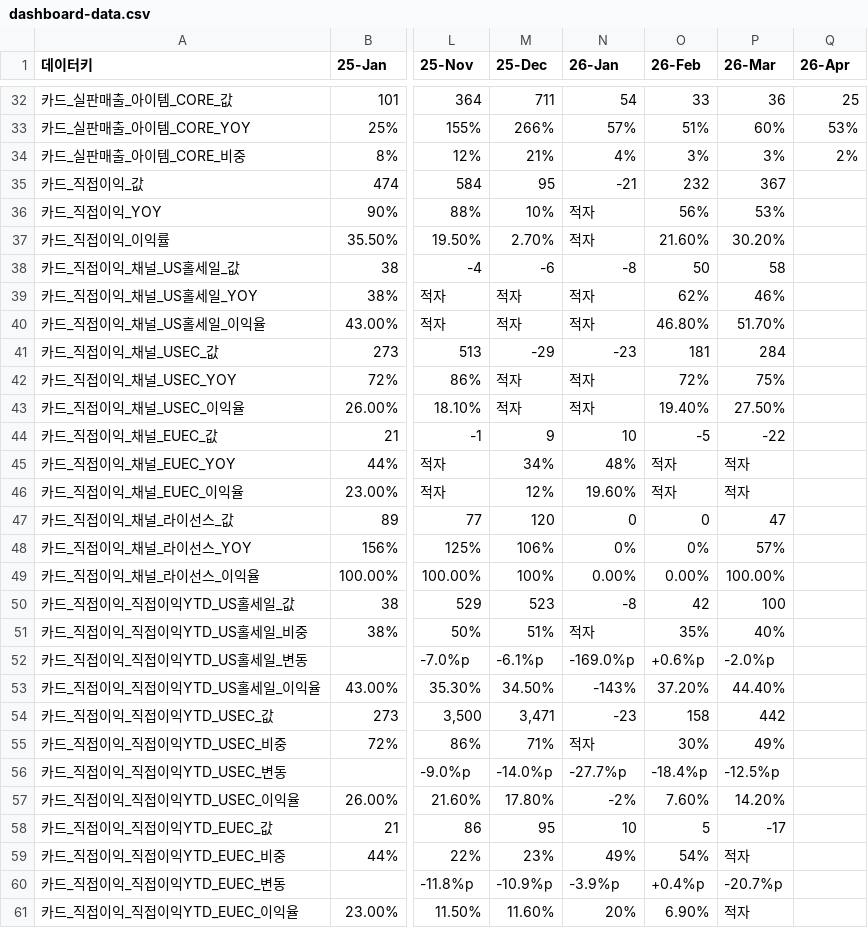
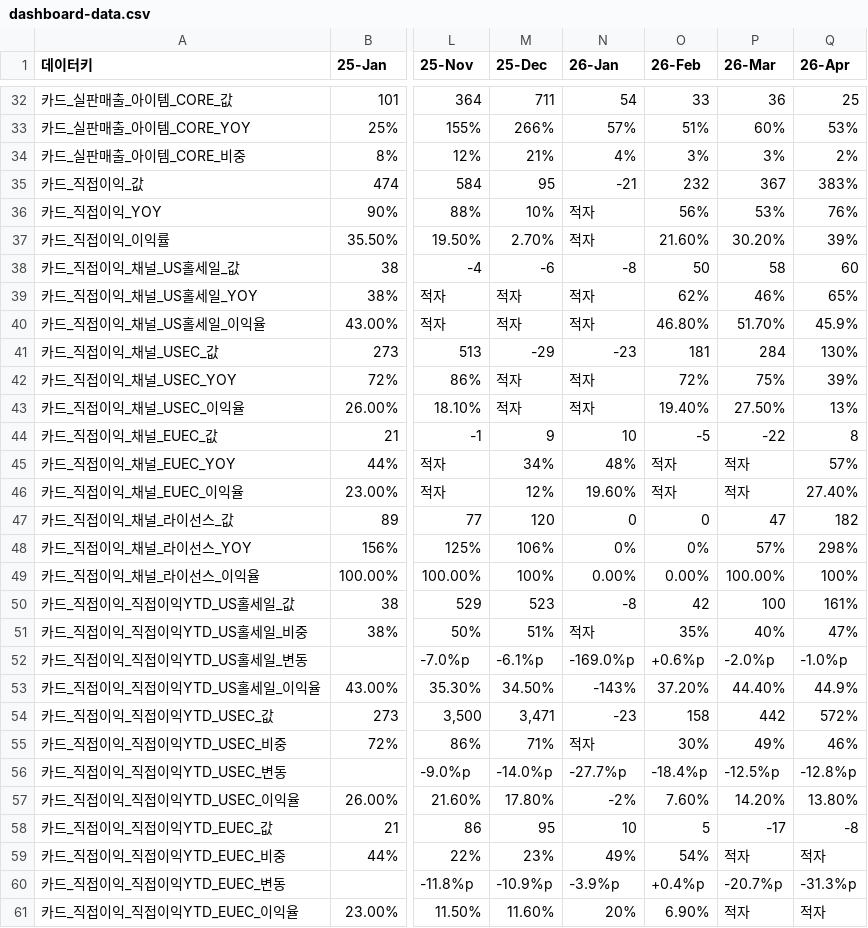
Before and after one commit to kyeongsoo88/New_stodashboard, a CSV file: frontend/public/data/dashboard-data.csv, drawn as a sheet; only a part is shown, gaps mark what is left out; the diff covers the shown part only; the diff names each change by its address in the sheet, - before the commit and + after, or states it on an @@ line.

```diff
--- a/frontend/public/data/dashboard-data.csv
+++ b/frontend/public/data/dashboard-data.csv
-Q35 (26-Apr): (empty)
+Q35 (26-Apr): 383%
-Q36 (26-Apr): (empty)
+Q36 (26-Apr): 76%
-Q37 (26-Apr): (empty)
+Q37 (26-Apr): 39%
-Q38 (26-Apr): (empty)
+Q38 (26-Apr): 60
-Q39 (26-Apr): (empty)
+Q39 (26-Apr): 65%
-Q40 (26-Apr): (empty)
+Q40 (26-Apr): 45.9%
-Q41 (26-Apr): (empty)
+Q41 (26-Apr): 130%
-Q42 (26-Apr): (empty)
+Q42 (26-Apr): 39%
-Q43 (26-Apr): (empty)
+Q43 (26-Apr): 13%
-Q44 (26-Apr): (empty)
+Q44 (26-Apr): 8
-Q45 (26-Apr): (empty)
+Q45 (26-Apr): 57%
-Q46 (26-Apr): (empty)
+Q46 (26-Apr): 27.40%
-Q47 (26-Apr): (empty)
+Q47 (26-Apr): 182
-Q48 (26-Apr): (empty)
+Q48 (26-Apr): 298%
-Q49 (26-Apr): (empty)
+Q49 (26-Apr): 100%
-Q50 (26-Apr): (empty)
+Q50 (26-Apr): 161%
-Q51 (26-Apr): (empty)
+Q51 (26-Apr): 47%
-Q52 (26-Apr): (empty)
+Q52 (26-Apr): -1.0%p
-Q53 (26-Apr): (empty)
+Q53 (26-Apr): 44.9%
-Q54 (26-Apr): (empty)
+Q54 (26-Apr): 572%
-Q55 (26-Apr): (empty)
+Q55 (26-Apr): 46%
-Q56 (26-Apr): (empty)
+Q56 (26-Apr): -12.8%p
-Q57 (26-Apr): (empty)
+Q57 (26-Apr): 13.80%
-Q58 (26-Apr): (empty)
+Q58 (26-Apr): -8
-Q59 (26-Apr): (empty)
+Q59 (26-Apr): 적자
-Q60 (26-Apr): (empty)
+Q60 (26-Apr): -31.3%p
-Q61 (26-Apr): (empty)
+Q61 (26-Apr): 적자
```
Also changed, not shown: 33 edited cells elsewhere in this file, 1 other file.
